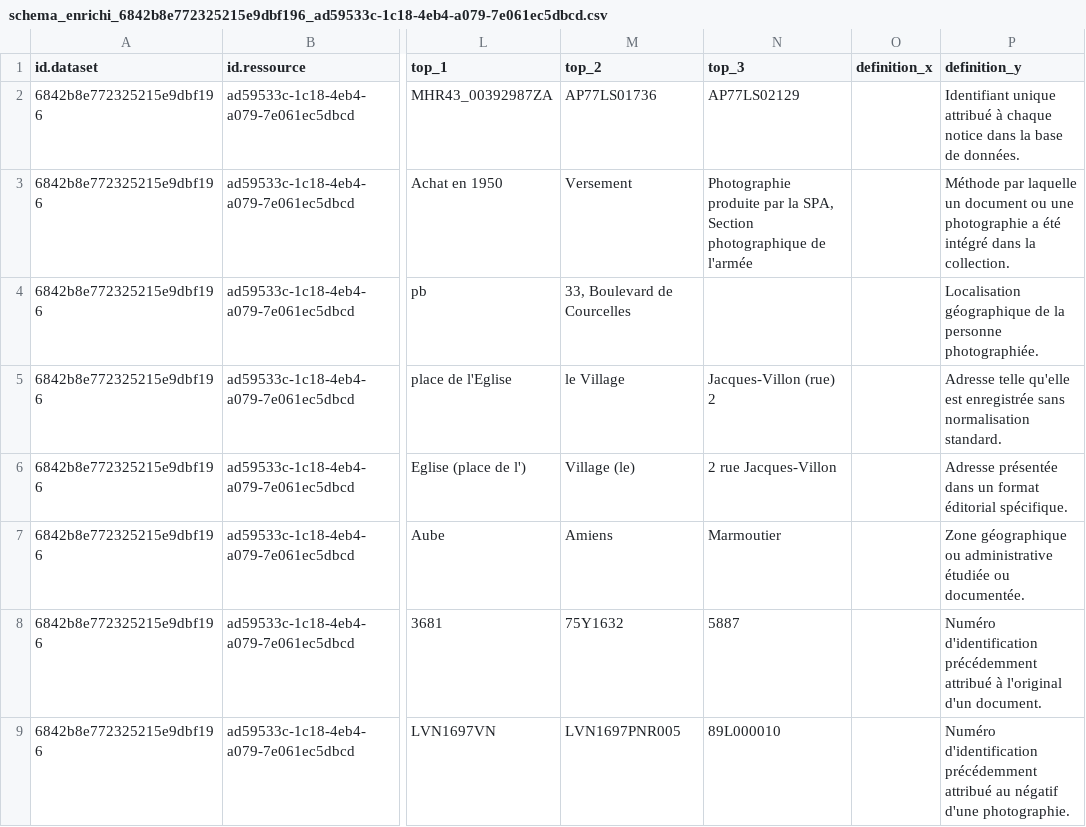
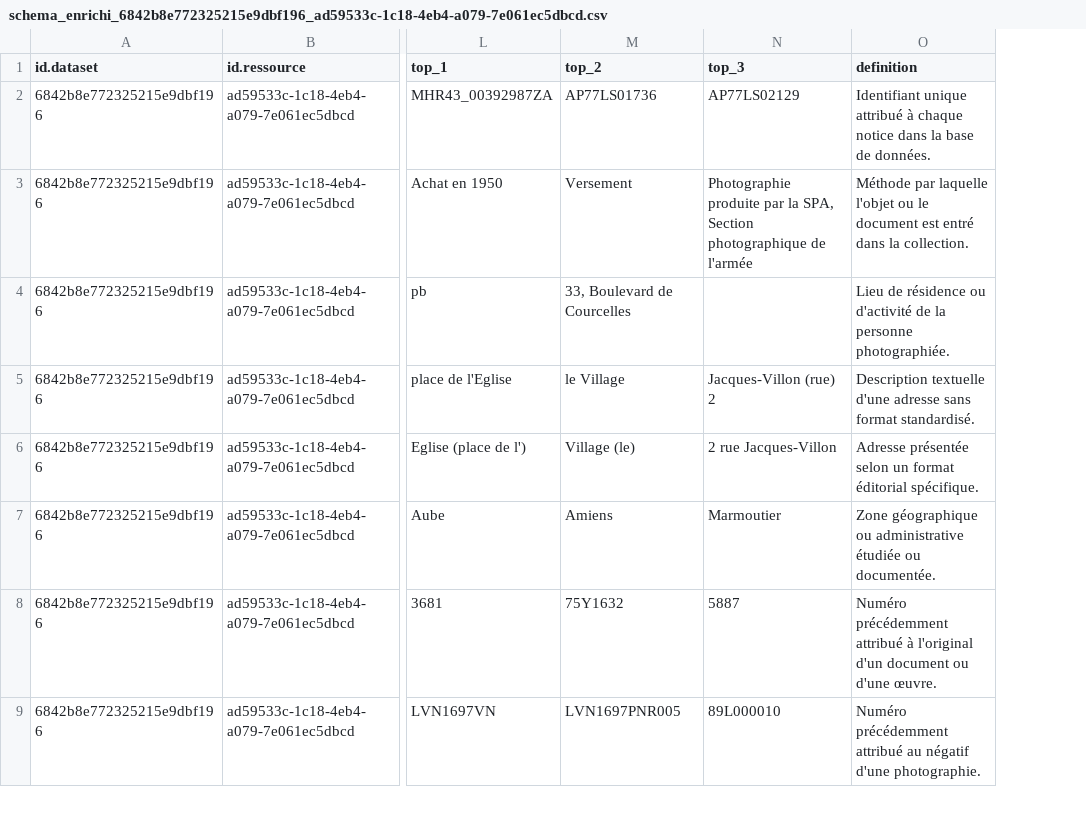
Before and after one commit to Tipicomm/DPNC, a CSV file: UsineSchema/schema_enrichi_6842b8e772325215e9dbf196_ad59533c-1c18-4eb4-a079-7e061ec5dbcd.csv, drawn as a sheet; only a part is shown, gaps mark what is left out; removed rows and columns are numbered as before the commit, all else as after; the diff names each change by its address in the sheet, - before the commit and + after, or states it on an @@ line.

```diff
--- a/UsineSchema/schema_enrichi_6842b8e772325215e9dbf196_ad59533c-1c18-4eb4-a079-7e061ec5dbcd.csv
+++ b/UsineSchema/schema_enrichi_6842b8e772325215e9dbf196_ad59533c-1c18-4eb4-a079-7e061ec5dbcd.csv
-column O (definition_x), empty
-column P (definition_y), rows 2-9: Identifiant unique attribué à chaque notice dans la base de données. | Méthode par laquelle un document ou une photographie a été intégré dans la collection. | Localisation géographique de la personne photographiée. | Adresse telle qu'elle est enregistrée sans normalisation standard. | Adresse présentée dans un format éditorial spécifique. | Zone géographique ou administrative étudiée ou documentée. | Numéro d'identification précédemment attribué à l'original d'un document. | Numéro d'identification précédemment attribué au négatif d'une photographie.
+column O (definition), rows 2-9: Identifiant unique attribué à chaque notice dans la base de données. | Méthode par laquelle l'objet ou le document est entré dans la collection. | Lieu de résidence ou d'activité de la personne photographiée. | Description textuelle d'une adresse sans format standardisé. | Adresse présentée selon un format éditorial spécifique. | Zone géographique ou administrative étudiée ou documentée. | Numéro précédemment attribué à l'original d'un document ou d'une œuvre. | Numéro précédemment attribué au négatif d'une photographie.
```
